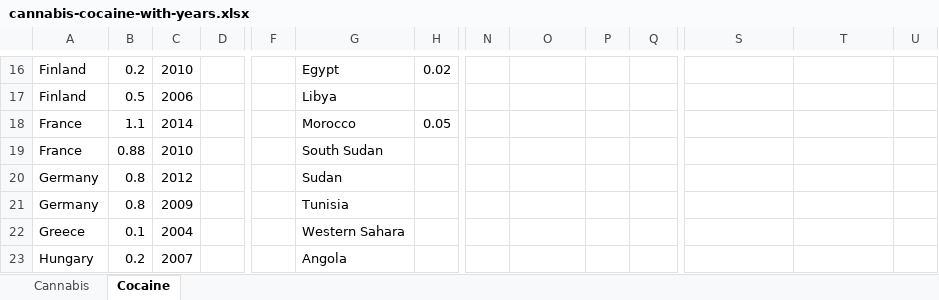
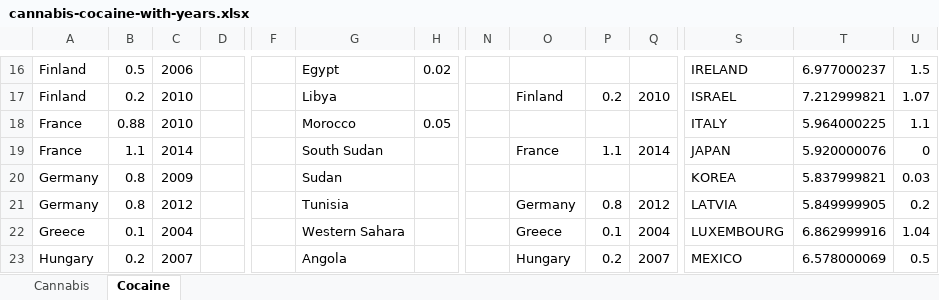
Before and after one commit to stephmarky/3300-p1, an Excel workbook: Stephanie/cannabis-cocaine-with-years.xlsx, sheet Cocaine, drawn as a sheet; only a part is shown, gaps mark what is left out; values as stored, in another font and other column widths than the file's, no borders; removed rows and columns are numbered as before the commit, all else as after; rows hold the shown columns only; the diff covers the shown part only; the diff names each change by its address in the sheet, - before the commit and + after, or states it on an @@ line.

```diff
--- a/Stephanie/cannabis-cocaine-with-years.xlsx (sheet Cocaine)
+++ b/Stephanie/cannabis-cocaine-with-years.xlsx (sheet Cocaine)
-B16: 0.2
+B16: 0.5
-C16: 2010
+C16: 2006
-S16: (empty)
+S16: IRELAND
-T16: (empty)
+T16: 6.977000237
-U16: (empty)
+U16: 1.5
-row 17: Finland | 0.5 | 2006 |  |  | Libya
+row 17: Finland | 0.2 | 2010 |  |  | Libya |  |  | Finland | 0.2 | 2010 | ISRAEL | 7.212999821 | 1.07
-B18: 1.1
+B18: 0.88
-C18: 2014
+C18: 2010
-S18: (empty)
+S18: ITALY
-T18: (empty)
+T18: 5.964000225
-U18: (empty)
+U18: 1.1
-row 19: France | 0.88 | 2010 |  |  | South Sudan
-row 20: Germany | 0.8 | 2012 |  |  | Sudan
+row 19: France | 1.1 | 2014 |  |  | South Sudan |  |  | France | 1.1 | 2014 | JAPAN | 5.920000076 | 0
-G20: Tunisia
+G20: Sudan
-S20: (empty)
+S20: KOREA
-T20: (empty)
+T20: 5.837999821
-U20: (empty)
+U20: 0.03
+row 21: Germany | 0.8 | 2012 |  |  | Tunisia |  |  | Germany | 0.8 | 2012 | LATVIA | 5.849999905 | 0.2
-O22: (empty)
+O22: Greece
-P22: (empty)
+P22: 0.1
-Q22: (empty)
+Q22: 2004
-S22: (empty)
+S22: LUXEMBOURG
-T22: (empty)
+T22: 6.862999916
-U22: (empty)
+U22: 1.04
-O23: (empty)
+O23: Hungary
-P23: (empty)
+P23: 0.2
-Q23: (empty)
+Q23: 2007
-S23: (empty)
+S23: MEXICO
-T23: (empty)
+T23: 6.578000069
-U23: (empty)
+U23: 0.5
```
Also changed, not shown: 23 added rows, 23 removed rows, 109 edited cells and cell formats elsewhere in this sheet.
